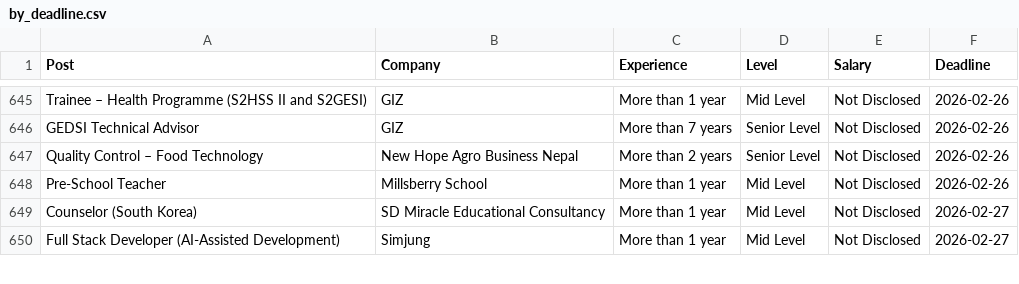
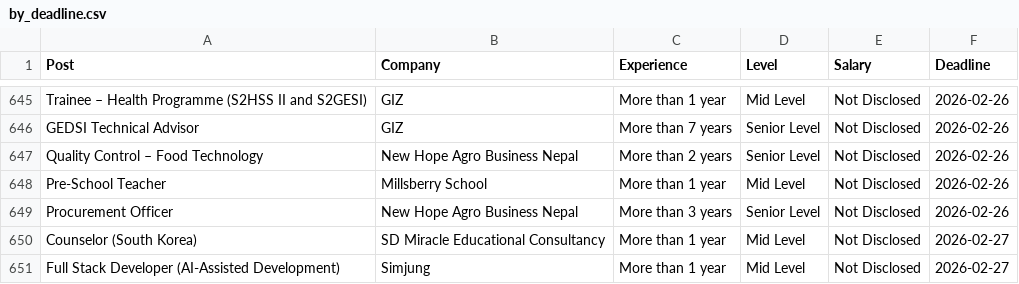
Before and after one commit to dpm24800/top-jobs-scraper, a CSV file: data/by_deadline.csv, drawn as a sheet; only a part is shown, gaps mark what is left out.

```diff
--- a/data/by_deadline.csv
+++ b/data/by_deadline.csv
@@ -648,2 +648,3 @@ Quality Control – Food Technology,New Hope Agro Business Nepal,More than 2 yea
 Pre-School Teacher,Millsberry School,More than 1 year,Mid Level,Not Disclosed,2026-02-26
+Procurement Officer,New Hope Agro Business Nepal,More than 3 years,Senior Level,Not Disclosed,2026-02-26
 Counselor (South Korea),SD Miracle Educational Consultancy,More than 1 year,Mid Level,Not Disclosed,2026-02-27
```
Also changed, not shown: data/top_jobs.csv.
